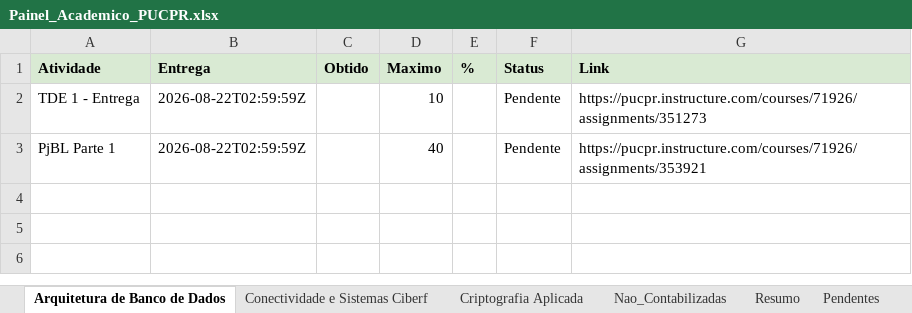
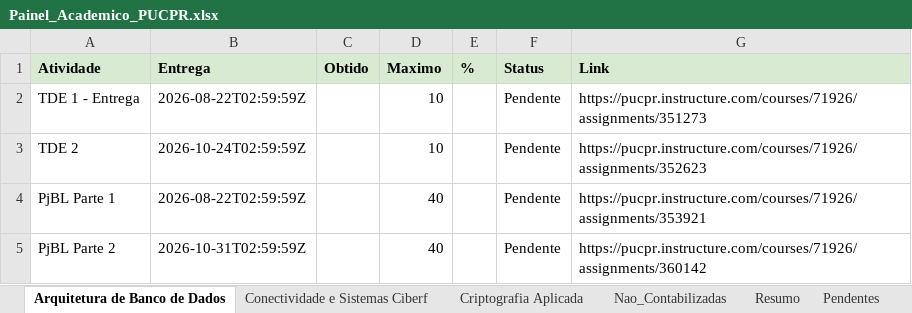
Before and after one commit to logoali231-droid/Agenda-autom-tica, an Excel workbook: Painel_Academico_PUCPR.xlsx, sheet Arquitetura de Banco de Dados, drawn as a sheet; values as stored, in another font and other column widths than the file's, no borders; the diff names each change by its address in the sheet, - before the commit and + after, or states it on an @@ line.

```diff
--- a/Painel_Academico_PUCPR.xlsx (sheet Arquitetura de Banco de Dados)
+++ b/Painel_Academico_PUCPR.xlsx (sheet Arquitetura de Banco de Dados)
+row 3: TDE 2 | 2026-10-24T02:59:59Z |  | 10 |  | Pendente | https://pucpr.instructure.com/courses/71926/assignments/352623
+row 5: PjBL Parte 2 | 2026-10-31T02:59:59Z |  | 40 |  | Pendente | https://pucpr.instructure.com/courses/71926/assignments/360142
```
Also changed, not shown: sheet Pendentes, sheet Resumo, 1 other file.
